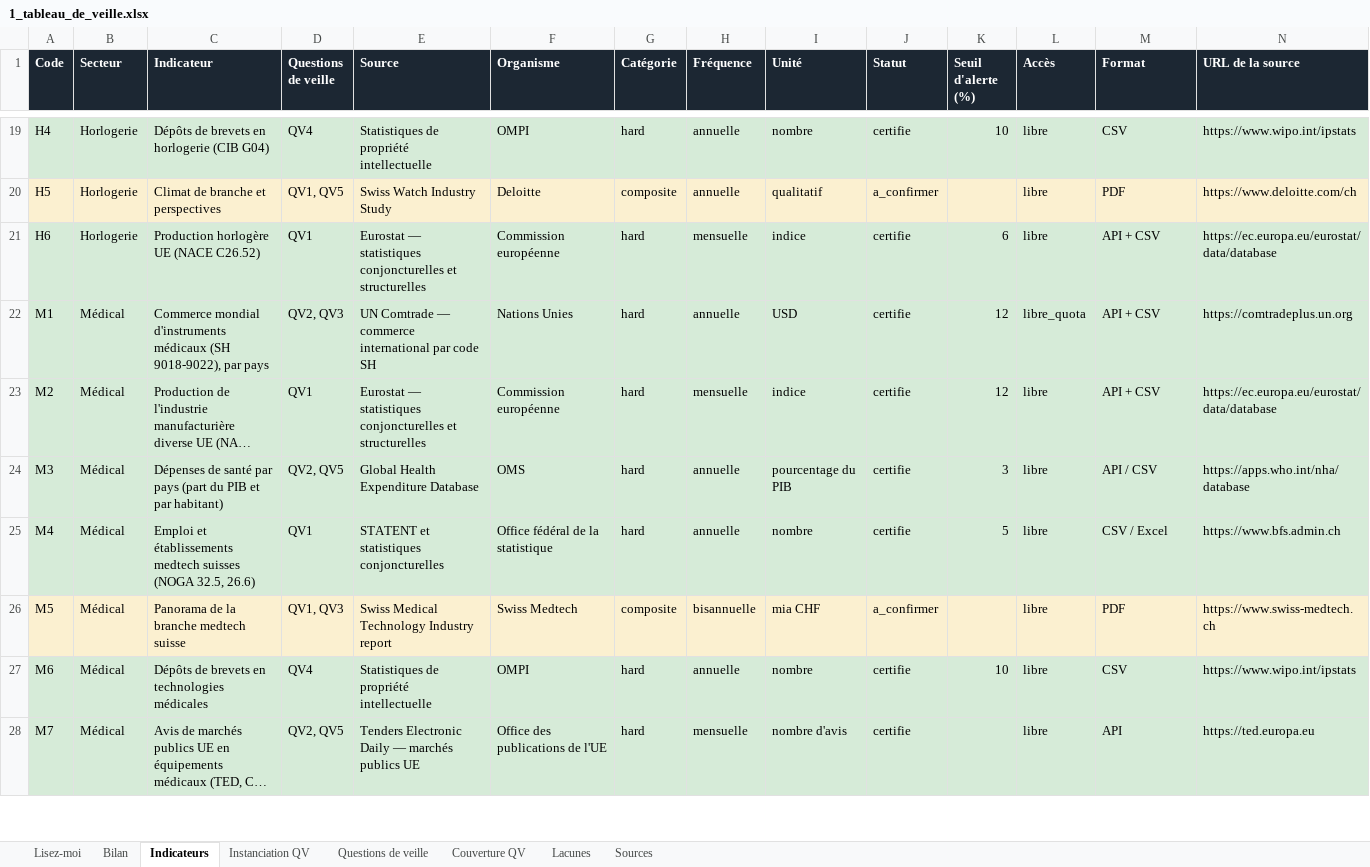
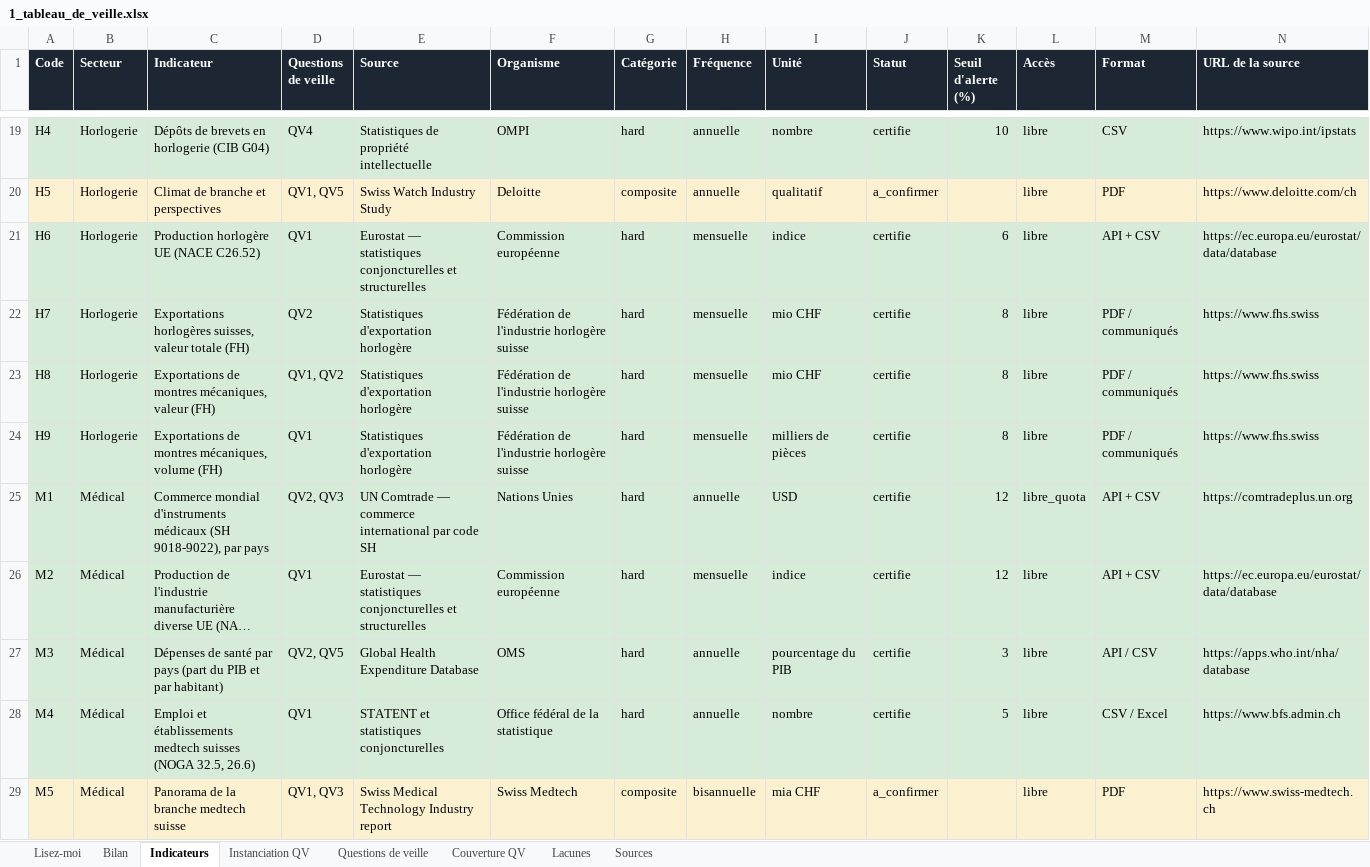
Before and after one commit to lonix26/tb-veille-prototype, an Excel workbook: exports/1_tableau_de_veille.xlsx, sheet Indicateurs, drawn as a sheet; only a part is shown, gaps mark what is left out; the shorter side is filled out with more unchanged rows; long unchanged cells end in …; values as stored, in another font and other column widths than the file's, no borders; rows hold the shown columns only; the diff names each change by its address in the sheet, - before the commit and + after, or states it on an @@ line.

```diff
--- a/exports/1_tableau_de_veille.xlsx (sheet Indicateurs)
+++ b/exports/1_tableau_de_veille.xlsx (sheet Indicateurs)
+row 22: H7 | Horlogerie | Exportations horlogères suisses, valeur totale (FH) | QV2 | Statistiques d'exportation horlogère | Fédération de l'industrie horlogère suisse | hard | mensuelle | mio CHF | certifie | 8 | libre | PDF / communiqués | https://www.fhs.swiss
+row 23: H8 | Horlogerie | Exportations de montres mécaniques, valeur (FH) | QV1, QV2 | Statistiques d'exportation horlogère | Fédération de l'industrie horlogère suisse | hard | mensuelle | mio CHF | certifie | 8 | libre | PDF / communiqués | https://www.fhs.swiss
+row 24: H9 | Horlogerie | Exportations de montres mécaniques, volume (FH) | QV1 | Statistiques d'exportation horlogère | Fédération de l'industrie horlogère suisse | hard | mensuelle | milliers de pièces | certifie | 8 | libre | PDF / communiqués | https://www.fhs.swiss
```
Also changed, not shown: sheet Bilan, sheet Couverture QV, sheet Instanciation QV, sheet Questions de veille, sheet Lisez-moi, sheet Sources, 20 other files.
